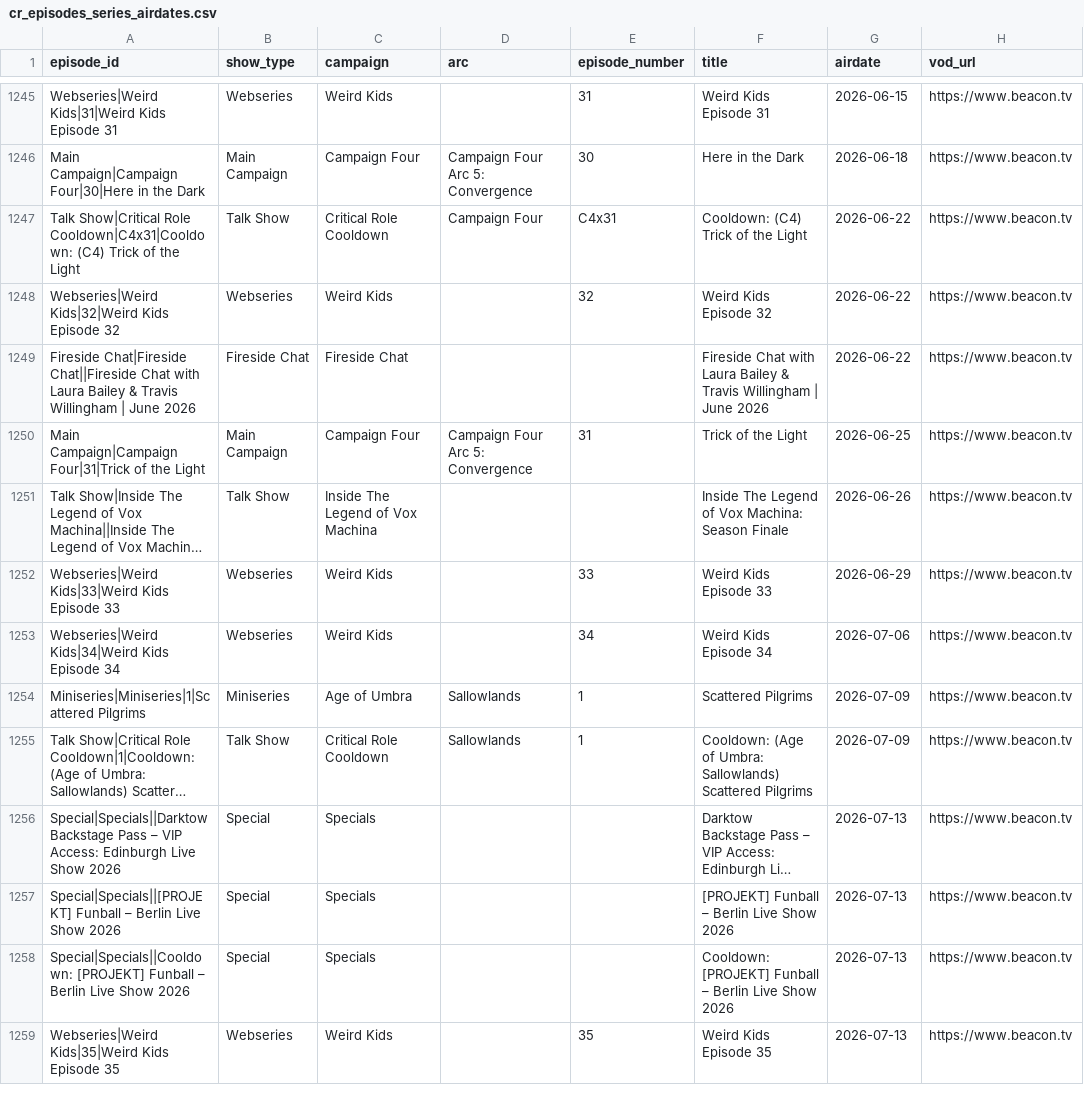
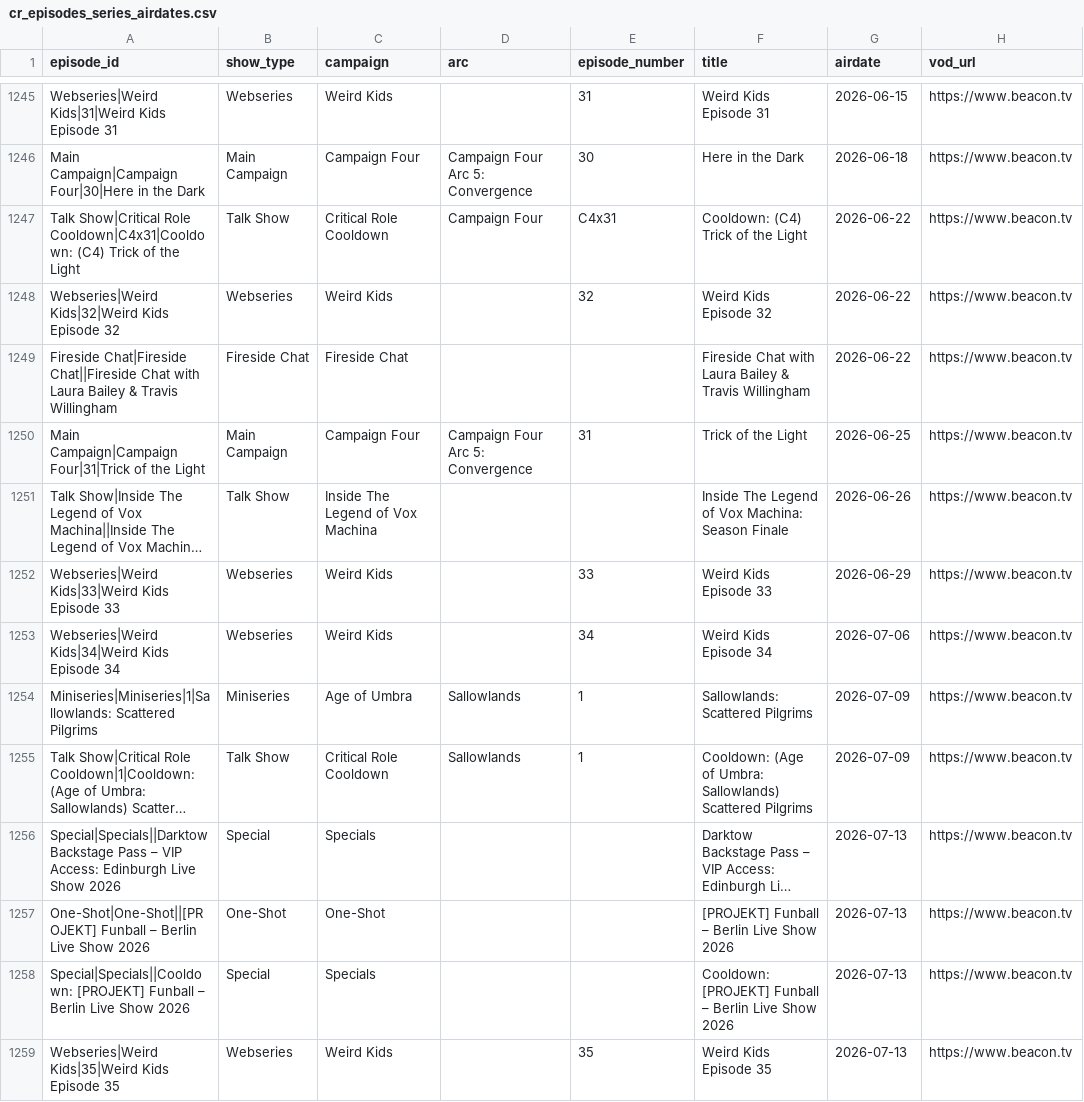
Before and after one commit to mjgutermuth/fun-things, a CSV file: cr-tracker/cr_episodes_series_airdates.csv, drawn as a sheet; only a part is shown, gaps mark what is left out; long unchanged cells end in …; the diff covers the shown part only; the diff names each change by its address in the sheet, - before the commit and + after, or states it on an @@ line.

Commit message:
more formatting

```diff
--- a/cr-tracker/cr_episodes_series_airdates.csv
+++ b/cr-tracker/cr_episodes_series_airdates.csv
-A1249 (episode_id): …Travis Willingham | June 2026
+A1249 (episode_id): …Travis Willingham
-F1249 (title): …Travis Willingham | June 2026
+F1249 (title): …Travis Willingham
-A1254 (episode_id): Miniseries|Miniseries|1|Scattered Pilgrims
+A1254 (episode_id): Miniseries|Miniseries|1|Sallowlands: Scattered Pilgrims
-F1254 (title): Scattered Pilgrims
+F1254 (title): Sallowlands: Scattered Pilgrims
-A1257 (episode_id): Special|Specials||[PROJEKT] Funball –…
+A1257 (episode_id): One-Shot|One-Shot||[PROJEKT] Funball –…
-B1257 (show_type): Special
+B1257 (show_type): One-Shot
-C1257 (campaign): Specials
+C1257 (campaign): One-Shot
```
Also changed, not shown: 9 edited cells elsewhere in this file.
